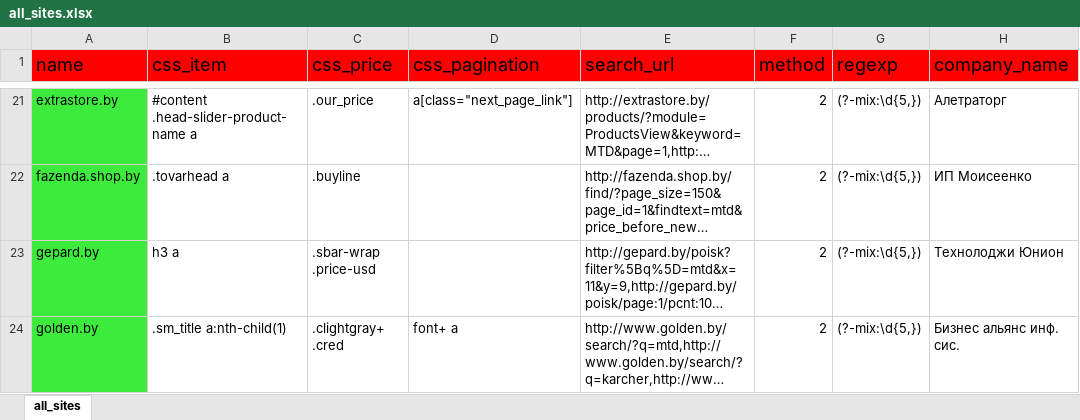
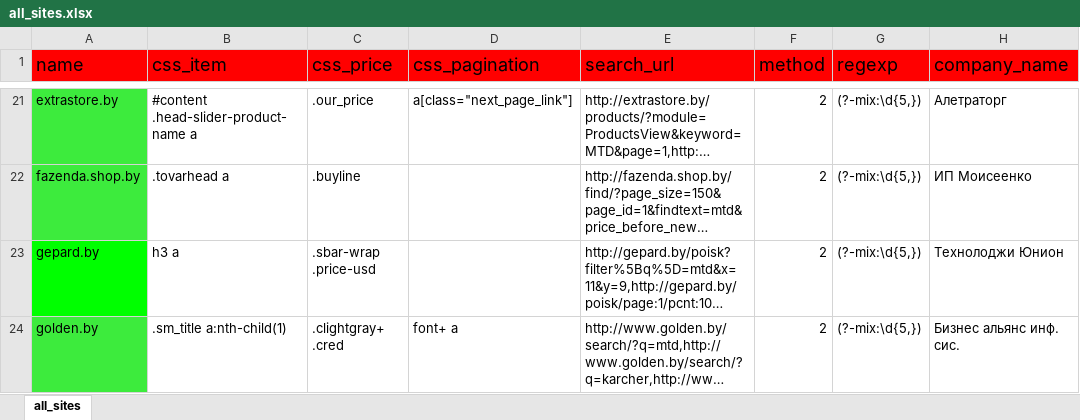
Before and after one commit to k2m30/distributor, an Excel workbook: import/ydachnik/all_sites.xlsx, sheet all_sites, drawn as a sheet; only a part is shown, gaps mark what is left out; long unchanged cells end in …; values as stored, in another font and other column widths than the file's, no borders; the diff covers the shown part only; the diff names each change by its address in the sheet, - before the commit and + after, or states it on an @@ line.

Commit message:
change

```diff
--- a/import/ydachnik/all_sites.xlsx (sheet all_sites)
+++ b/import/ydachnik/all_sites.xlsx (sheet all_sites)
-A23 fill: #3DEB3D
+A23 fill: #00FF00
```
Also changed, not shown: 8 edited cells and cell formats elsewhere in this sheet.
